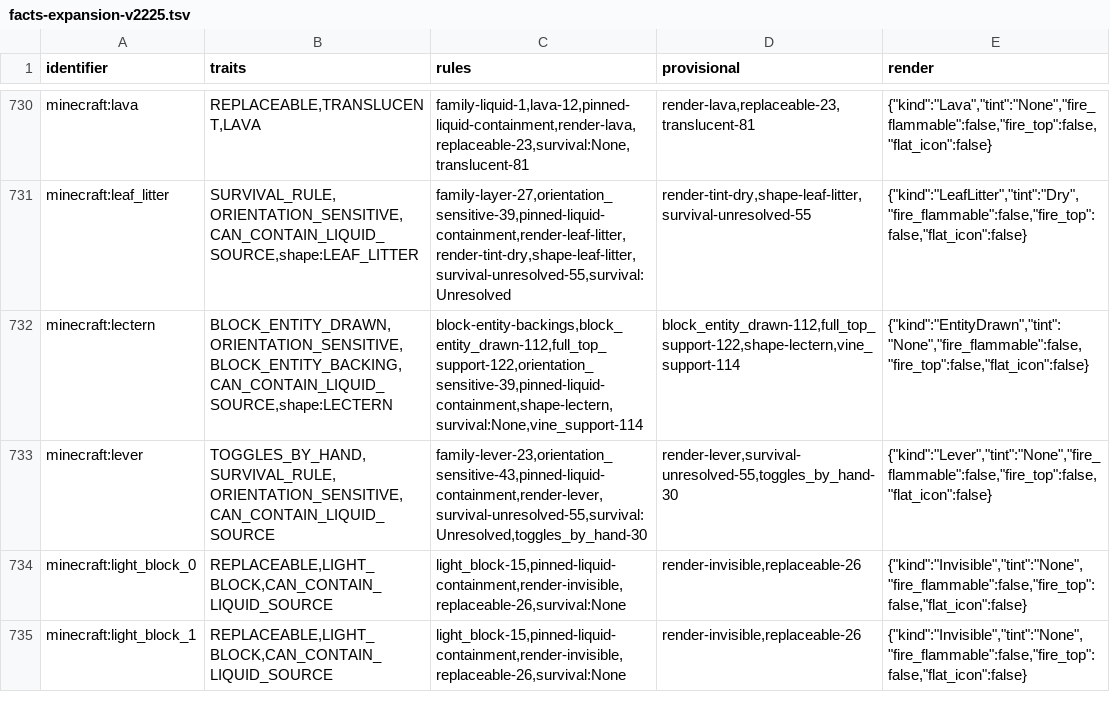
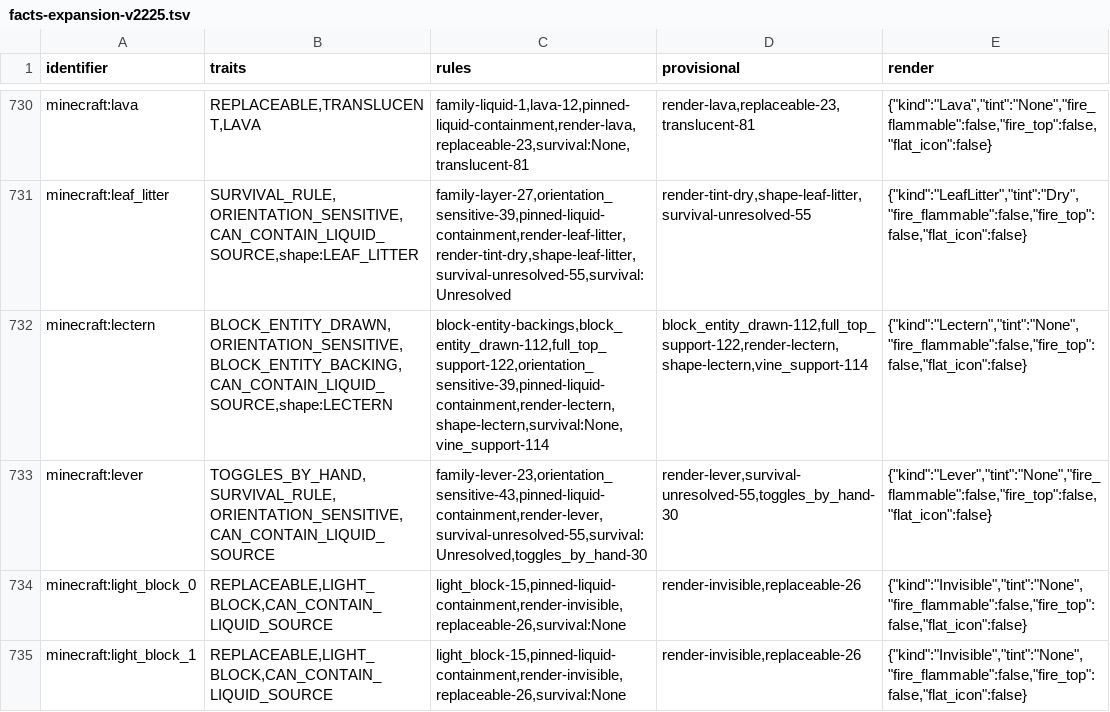
Before and after one commit to cinnabar-mc/cinnabar, a TSV file: crates/assets/data/facts-expansion-v2225.tsv, drawn as a sheet; only a part is shown, gaps mark what is left out.

Commit message:
Draw lectern stands as terrain with their native art
Lecterns were drawn entirely by the block-entity renderer: the base and
board edges read the side art, the ribbon art showed on the underside and
the post's front art was turned.

The native client tessellates the stand as terrain from the block's own
face textures and turns it rigidly with its direction; the block-entity
renderer draws only the book.

- Give the lectern its own render route and compile the stand from the
  native per-face crops and flips for every direction.
- Draw only the book from the block entity, at the native offset, turn
  and lean; held lecterns draw the same stand.
- Read book boxes from the native box corner, which also corrects the
  enchanting table book's art.

```diff
--- a/crates/assets/data/facts-expansion-v2225.tsv
+++ b/crates/assets/data/facts-expansion-v2225.tsv
@@ -731,3 +731,3 @@ minecraft:lava	REPLACEABLE,TRANSLUCENT,LAVA	family-liquid-1,lava-12,pinned-liqui
 minecraft:leaf_litter	SURVIVAL_RULE,ORIENTATION_SENSITIVE,CAN_CONTAIN_LIQUID_SOURCE,shape:LEAF_LITTER	family-layer-27,orientation_sensitive-39,pinned-liquid-containment,render-leaf-litter,render-tint-dry,shape-leaf-litter,survival-unresolved-55,survival:Unresolved	render-tint-dry,shape-leaf-litter,survival-unresolved-55	{"kind":"LeafLitter","tint":"Dry","fire_flammable":false,"fire_top":false,"flat_icon":false}
-minecraft:lectern	BLOCK_ENTITY_DRAWN,ORIENTATION_SENSITIVE,BLOCK_ENTITY_BACKING,CAN_CONTAIN_LIQUID_SOURCE,shape:LECTERN	block-entity-backings,block_entity_drawn-112,full_top_support-122,orientation_sensitive-39,pinned-liquid-containment,shape-lectern,survival:None,vine_support-114	block_entity_drawn-112,full_top_support-122,shape-lectern,vine_support-114	{"kind":"EntityDrawn","tint":"None","fire_flammable":false,"fire_top":false,"flat_icon":false}
+minecraft:lectern	BLOCK_ENTITY_DRAWN,ORIENTATION_SENSITIVE,BLOCK_ENTITY_BACKING,CAN_CONTAIN_LIQUID_SOURCE,shape:LECTERN	block-entity-backings,block_entity_drawn-112,full_top_support-122,orientation_sensitive-39,pinned-liquid-containment,render-lectern,shape-lectern,survival:None,vine_support-114	block_entity_drawn-112,full_top_support-122,render-lectern,shape-lectern,vine_support-114	{"kind":"Lectern","tint":"None","fire_flammable":false,"fire_top":false,"flat_icon":false}
 minecraft:lever	TOGGLES_BY_HAND,SURVIVAL_RULE,ORIENTATION_SENSITIVE,CAN_CONTAIN_LIQUID_SOURCE	family-lever-23,orientation_sensitive-43,pinned-liquid-containment,render-lever,survival-unresolved-55,survival:Unresolved,toggles_by_hand-30	render-lever,survival-unresolved-55,toggles_by_hand-30	{"kind":"Lever","tint":"None","fire_flammable":false,"fire_top":false,"flat_icon":false}
```
Also changed, not shown: 16 other files.
